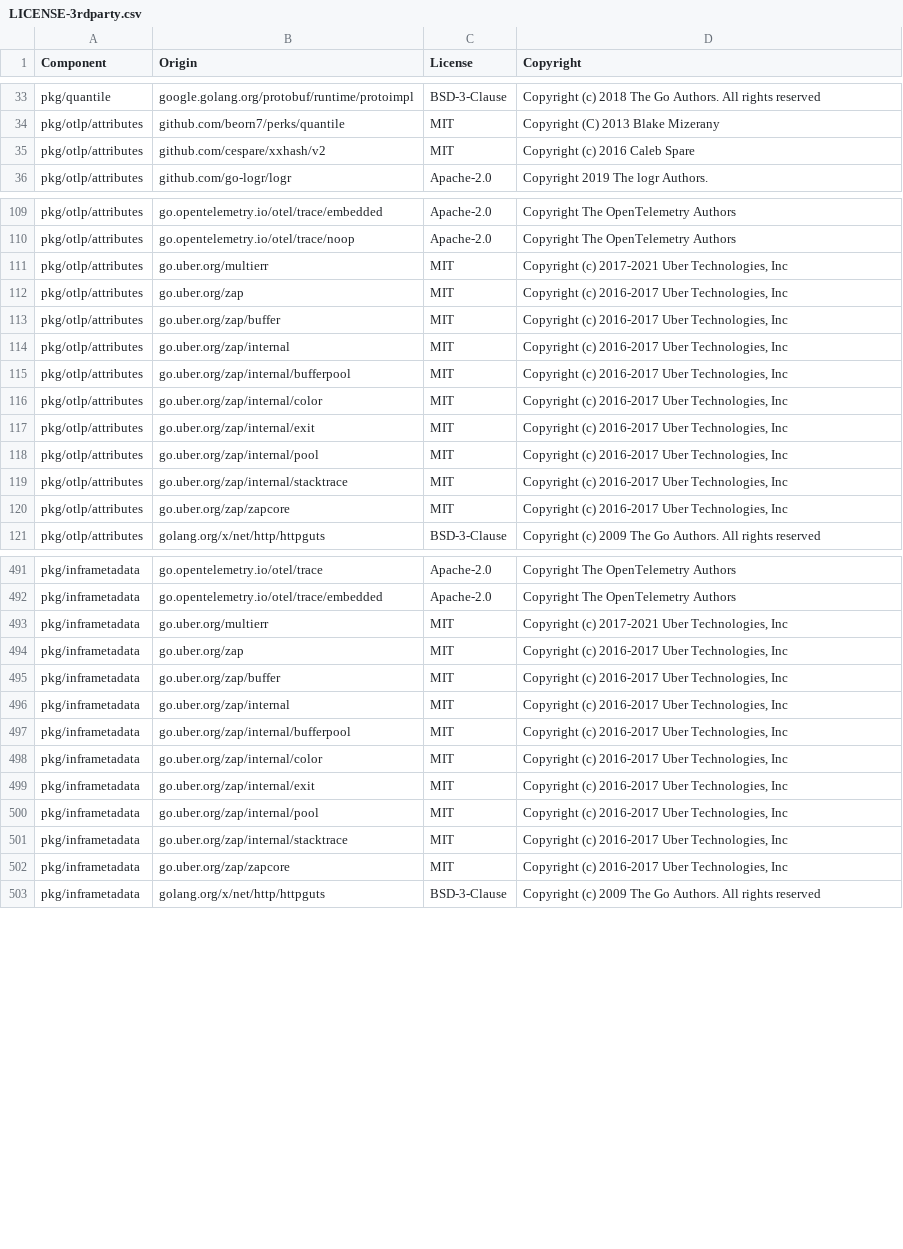
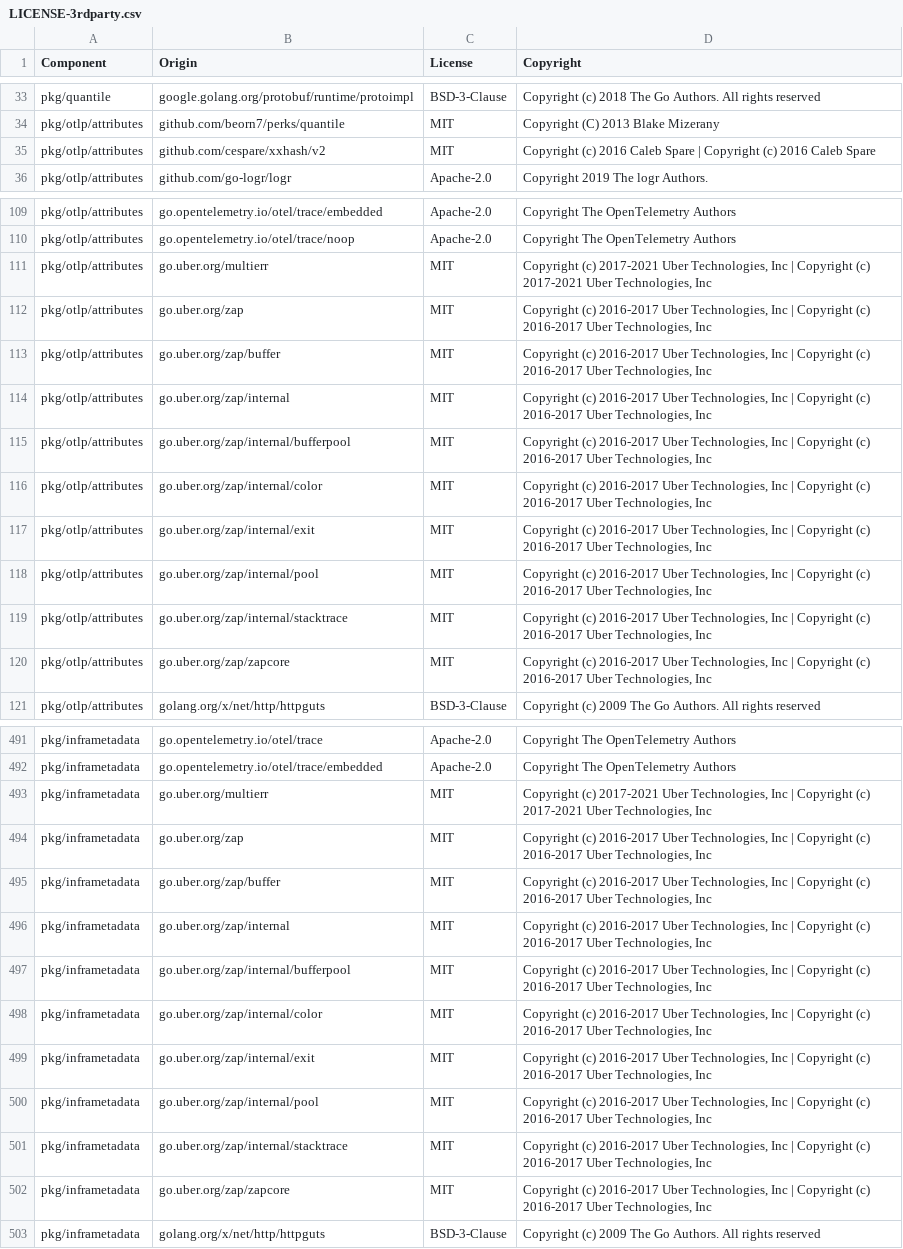
Before and after one commit to DataDog/opentelemetry-mapping-go, a CSV file: LICENSE-3rdparty.csv, drawn as a sheet; only a part is shown, gaps mark what is left out; the diff covers the shown part only; the diff names each change by its address in the sheet, - before the commit and + after, or states it on an @@ line.

Commit message:
update license script

```diff
--- a/LICENSE-3rdparty.csv
+++ b/LICENSE-3rdparty.csv
-D35 (Copyright): …Caleb Spare
+D35 (Copyright): …Caleb Spare | Copyright (c) 2016 Caleb Spare
-D111 (Copyright): …Technologies, Inc
+D111 (Copyright): …Technologies, Inc | Copyright (c) 2017-2021 Uber Technologies, Inc
-D112:D120 (Copyright): …Technologies, Inc
+D112:D120 (Copyright): …Technologies, Inc | Copyright (c) 2016-2017 Uber Technologies, Inc
-D493 (Copyright): …Technologies, Inc
+D493 (Copyright): …Technologies, Inc | Copyright (c) 2017-2021 Uber Technologies, Inc
-D494:D502 (Copyright): …Technologies, Inc
+D494:D502 (Copyright): …Technologies, Inc | Copyright (c) 2016-2017 Uber Technologies, Inc
```
Also changed, not shown: 3 edited cells elsewhere in this file, 2 other files.
